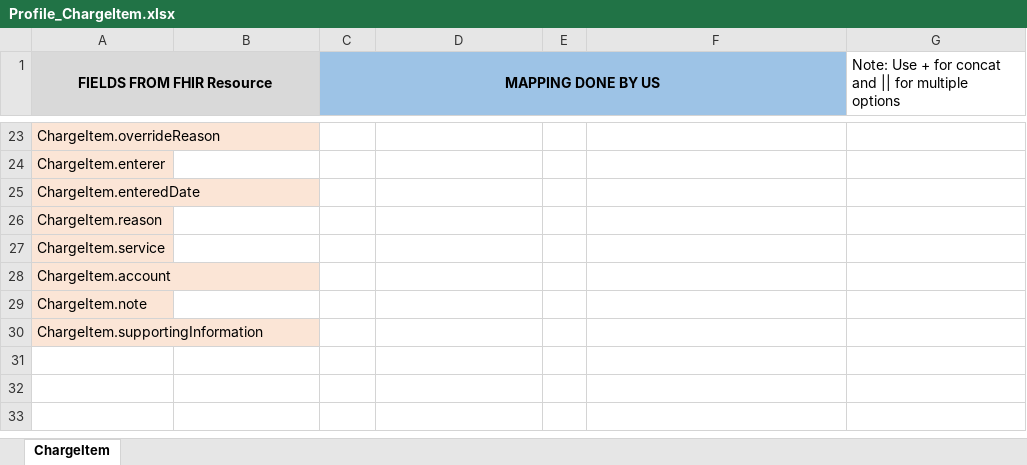
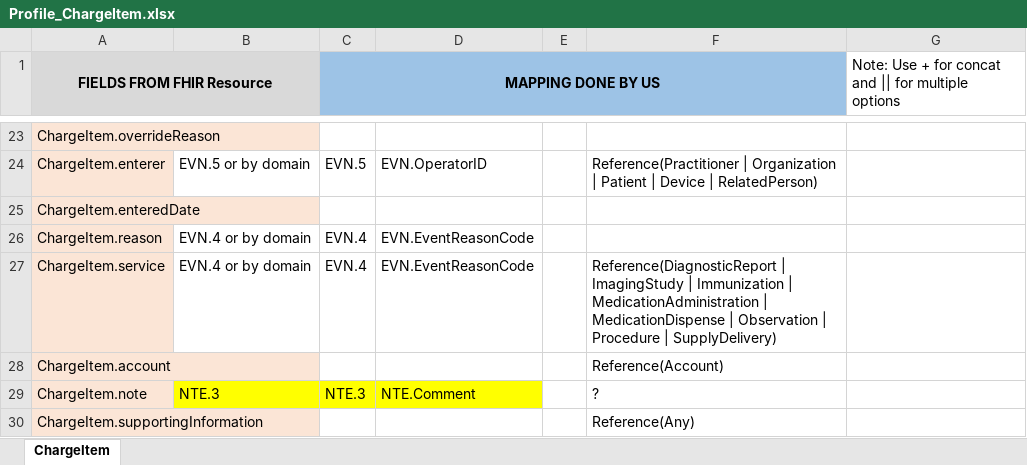
Before and after one commit to Project75/documents, an Excel workbook: Profile_ChargeItem.xlsx, sheet ChargeItem, drawn as a sheet; only a part is shown, gaps mark what is left out; values as stored, in another font and other column widths than the file's, no borders; the diff covers the shown part only; the diff names each change by its address in the sheet, - before the commit and + after, or states it on an @@ line.

```diff
--- a/Profile_ChargeItem.xlsx (sheet ChargeItem)
+++ b/Profile_ChargeItem.xlsx (sheet ChargeItem)
-B24: (empty)
+B24: EVN.5 or by domain
-C24 (MAPPING DONE BY US): (empty)
+C24 (MAPPING DONE BY US): EVN.5
-D24: (empty)
+D24: EVN.OperatorID
-F24: (empty)
+F24: Reference(Practitioner | Organization | Patient | Device | RelatedPerson)
-B26:B27: (empty)
+B26:B27: EVN.4 or by domain
-C26:C27 (MAPPING DONE BY US): (empty)
+C26:C27 (MAPPING DONE BY US): EVN.4
-D26:D27: (empty)
+D26:D27: EVN.EventReasonCode
-F27: (empty)
+F27: Reference(DiagnosticReport | ImagingStudy | Immunization | MedicationAdministration | MedicationDispense | Observation | Procedure | SupplyDelivery)
-F28: (empty)
+F28: Reference(Account)
-B29: (empty)
+B29: NTE.3
-B29:D29 fill: none
+B29:D29 fill: #FFFF00
-C29 (MAPPING DONE BY US): (empty)
+C29 (MAPPING DONE BY US): NTE.3
-D29: (empty)
+D29: NTE.Comment
-F29: (empty)
+F29: ?
-F30: (empty)
+F30: Reference(Any)
```
Also changed, not shown: 31 edited cells elsewhere in this sheet.
